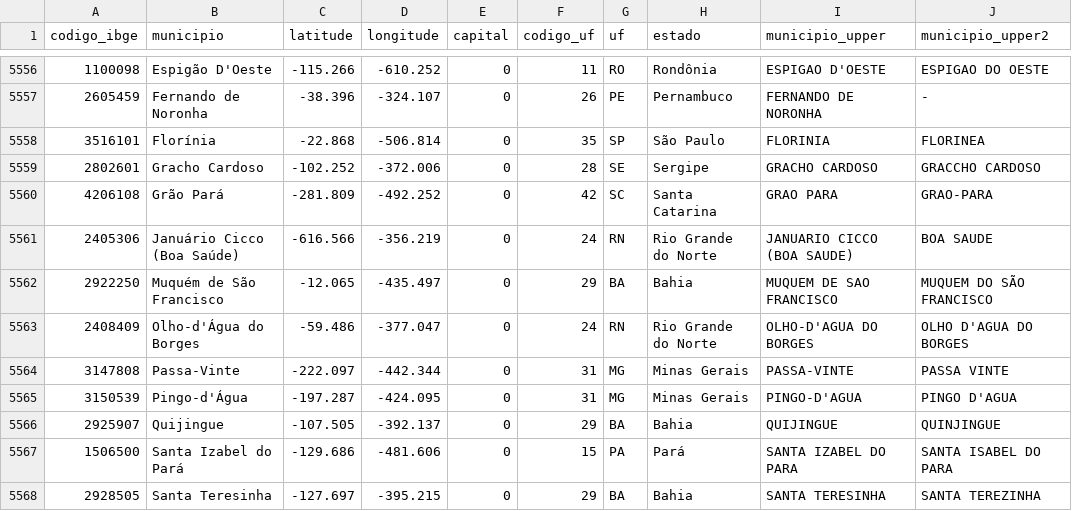
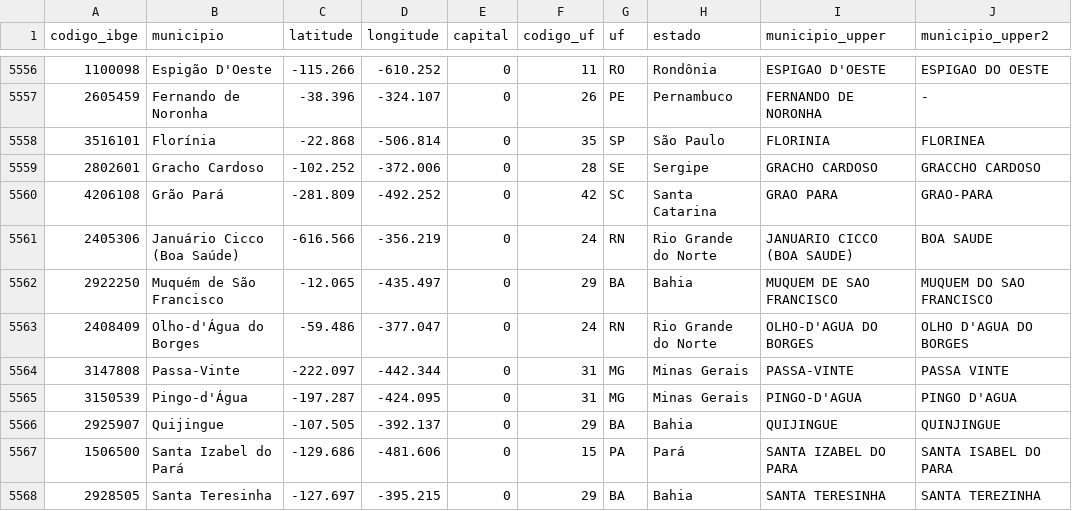
Before and after one commit to gabrielacaesar/R, a CSV file: normalizacao-estados-e-municipios-com-cod-ibge.csv, drawn as a sheet; only a part is shown, gaps mark what is left out; the diff names each change by its address in the sheet, - before the commit and + after, or states it on an @@ line.

Commit message:
Update normalizacao-estados-e-municipios-com-cod-ibge.csv

```diff
--- a/normalizacao-estados-e-municipios-com-cod-ibge.csv
+++ b/normalizacao-estados-e-municipios-com-cod-ibge.csv
-J5562 (municipio_upper2): MUQUEM DO SÃO FRANCISCO
+J5562 (municipio_upper2): MUQUEM DO SAO FRANCISCO
```
